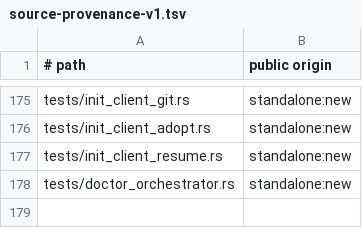
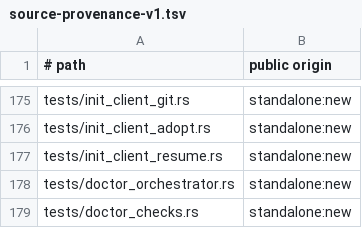
Before and after one commit to cgraf78/dot, a TSV file: docs/source-provenance-v1.tsv, drawn as a sheet; only a part is shown, gaps mark what is left out.

Commit message:
Port doctor check family to Rust
Summary

- port `_dr_check_update_lock`, `_dr_check_merges`,
  `_dr_check_profile_lifecycle`, `_dr_check_overlays`,
  `_dr_shdeps_binary`, `_dr_check_provider`,
  `_dr_completed_identity_matches_home`,
  `_dr_is_client_checkout`, and `_dr_check_base_repo`
  behind a new `doctor_checks` module: record model plus a
  byte-identical renderer for the `_dr_*` emitters, explicit
  input structs per check, and in-process filesystem plus git
  probes where the check itself probes
- reuse sibling ports instead of reimplementing: `update_lock`
  for owner read plus liveness plus the initializing window,
  `overlays` for worktree plus effective-url plus origin match,
  `repos_overlays` for manifest parse plus link targets plus
  stream lines, and `repos_base` for the base-git spawn
  boundary
- parity decisions:
  - trust-policy helpers (lifecycle ledger load,
    deactivation authority, local-source validation, shdeps
    installer selection) stay caller concerns as injected
    predicates or data, matching the explicit-inputs slice
    convention
  - the merges invalid-inventory arm is kept with a `None`
    count: live inventory defects still exit 0 through
    `sort`, so only tool failure reaches it (pinned by a
    stubbed-`tr` oracle)
  - `IFS='|'` read splitting (last variable keeps the
    remainder) and tab-separated rev-list counts are
    mirrored exactly, as are `$(...)` newline stripping and
    the `${var:-default}` empty-means-absent forms
  - the related `doctor_records`, `doctor_paths`, and
    `doctor_coordinator` modules do not exist on the slice
    base, so the tiny tilde plus symlink display glue is
    mirrored privately with ownership noted for the paths
    slice

Testing

- `cargo test --locked` green (49 suites, 435 passed,
  0 failed; new `tests/doctor_checks.rs` contributes
  58 differential parity tests with byte comparison
  against the live shell functions)
- `cargo clippy --locked --all-targets --all-features --
  -D warnings` clean
- `cargo fmt --check` clean
- `RUSTDOCFLAGS='-D missing-docs' cargo doc --locked
  --no-deps` clean
- `bash tests/provenance-test` clean
  (`tests/doctor_checks.rs` registered as standalone:new)

```diff
--- a/docs/source-provenance-v1.tsv
+++ b/docs/source-provenance-v1.tsv
@@ -178 +178,2 @@ tests/init_client_resume.rs	standalone:new
 tests/doctor_orchestrator.rs	standalone:new
+tests/doctor_checks.rs	standalone:new
```
Also changed, not shown: 3 other files.
